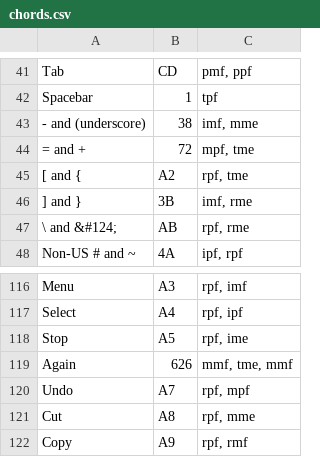
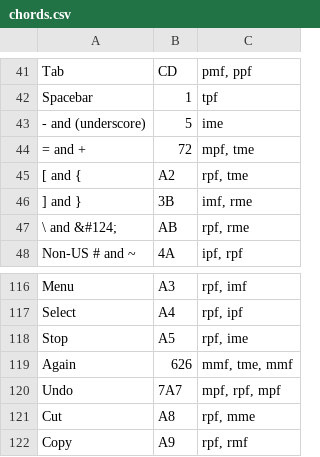
Before and after one commit to InTEGr8or/handex, a CSV file: content/chords.csv, drawn as a sheet; only a part is shown, gaps mark what is left out.

```diff
--- a/content/chords.csv
+++ b/content/chords.csv
@@ -42,3 +42,3 @@ Tab,CD,"pmf, ppf"
 Spacebar,1,tpf
-- and (underscore),38,"imf, mme"
+- and (underscore),5,ime
 = and +,72,"mpf, tme"
@@ -119,3 +119,3 @@ Stop,A5,"rpf, ime"
 Again,626,"mmf, tme, mmf"
-Undo,A7,"rpf, mpf"
+Undo,7A7,"mpf, rpf, mpf"
 Cut,A8,"rpf, mme"
```
Also changed, not shown: 6 other files.
